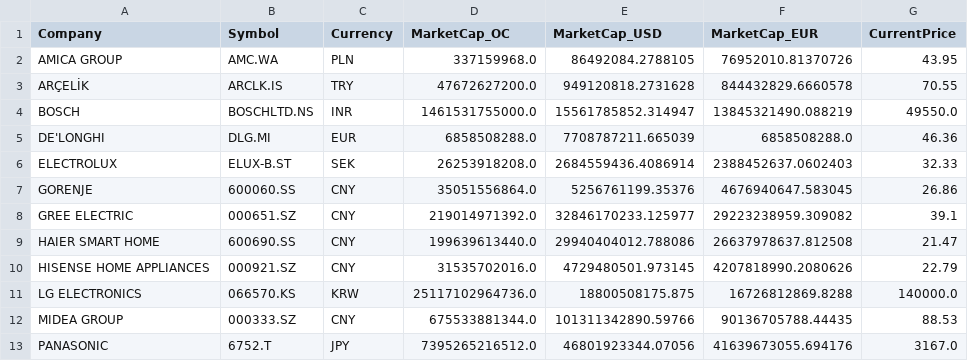
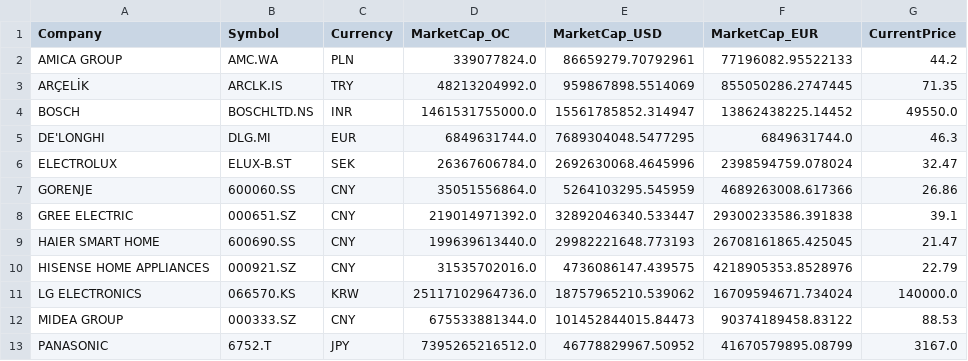
Before and after one commit to aliyigityavas/financials, a CSV file: benchmark.csv, drawn as a sheet; only a part is shown; the diff covers the shown part only.

```diff
--- a/benchmark.csv
+++ b/benchmark.csv
@@ -1,13 +1,13 @@
 Company,Symbol,Currency,MarketCap_OC,MarketCap_USD,MarketCap_EUR,CurrentPrice
-AMICA GROUP,AMC.WA,PLN,337159968.0,86492084.2788105,76952010.81370726,43.95
-ARÇELİK,ARCLK.IS,TRY,47672627200.0,949120818.2731628,844432829.6660578,70.55
-BOSCH,BOSCHLTD.NS,INR,1461531755000.0,15561785852.314947,13845321490.088219,49550.0
-DE'LONGHI,DLG.MI,EUR,6858508288.0,7708787211.665039,6858508288.0,46.36
-ELECTROLUX,ELUX-B.ST,SEK,26253918208.0,2684559436.4086914,2388452637.0602403,32.33
-GORENJE,600060.SS,CNY,35051556864.0,5256761199.35376,4676940647.583045,26.86
-GREE ELECTRIC,000651.SZ,CNY,219014971392.0,32846170233.125977,29223238959.309082,39.1
-HAIER SMART HOME,600690.SS,CNY,199639613440.0,29940404012.788086,26637978637.812508,21.47
-HISENSE HOME APPLIANCES,000921.SZ,CNY,31535702016.0,4729480501.973145,4207818990.2080626,22.79
-LG ELECTRONICS,066570.KS,KRW,25117102964736.0,18800508175.875,16726812869.8288,140000.0
-MIDEA GROUP,000333.SZ,CNY,675533881344.0,101311342890.59766,90136705788.44435,88.53
-PANASONIC,6752.T,JPY,7395265216512.0,46801923344.07056,41639673055.694176,3167.0
+AMICA GROUP,AMC.WA,PLN,339077824.0,86659279.70792961,77196082.95522133,44.2
+ARÇELİK,ARCLK.IS,TRY,48213204992.0,959867898.5514069,855050286.2747445,71.35
+BOSCH,BOSCHLTD.NS,INR,1461531755000.0,15561785852.314947,13862438225.14452,49550.0
+DE'LONGHI,DLG.MI,EUR,6849631744.0,7689304048.5477295,6849631744.0,46.3
+ELECTROLUX,ELUX-B.ST,SEK,26367606784.0,2692630068.4645996,2398594759.078024,32.47
+GORENJE,600060.SS,CNY,35051556864.0,5264103295.545959,4689263008.617366,26.86
+GREE ELECTRIC,000651.SZ,CNY,219014971392.0,32892046340.533447,29300233586.391838,39.1
+HAIER SMART HOME,600690.SS,CNY,199639613440.0,29982221648.773193,26708161865.425045,21.47
+HISENSE HOME APPLIANCES,000921.SZ,CNY,31535702016.0,4736086147.439575,4218905353.8528976,22.79
+LG ELECTRONICS,066570.KS,KRW,25117102964736.0,18757965210.539062,16709594671.734024,140000.0
+MIDEA GROUP,000333.SZ,CNY,675533881344.0,101452844015.84473,90374189458.83122,88.53
+PANASONIC,6752.T,JPY,7395265216512.0,46778829967.50952,41670579895.08799,3167.0
```
Also changed, not shown: 23 edited cells elsewhere in this file, historical_data.csv, statistics.csv.
